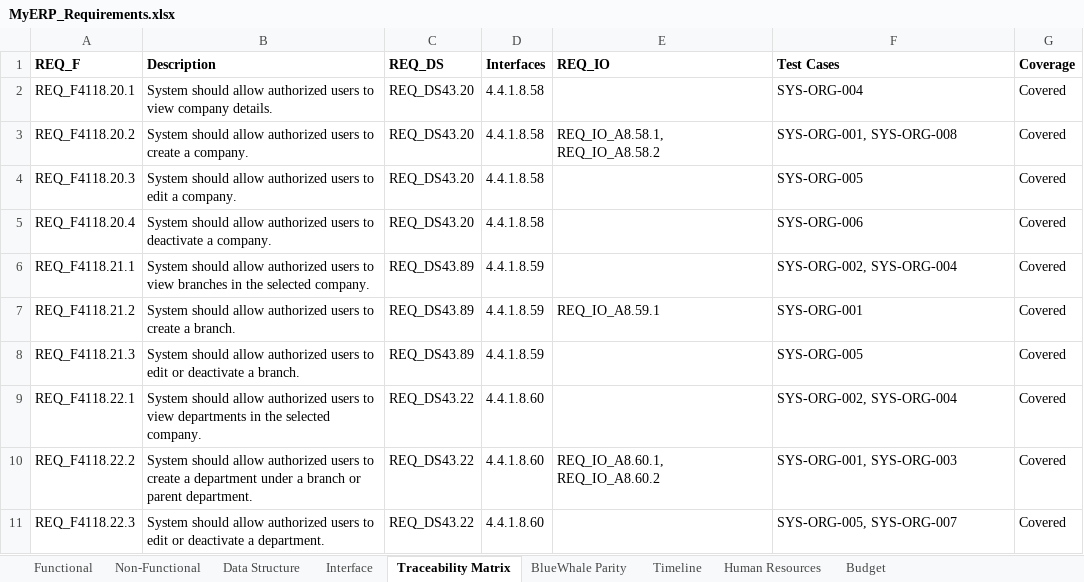
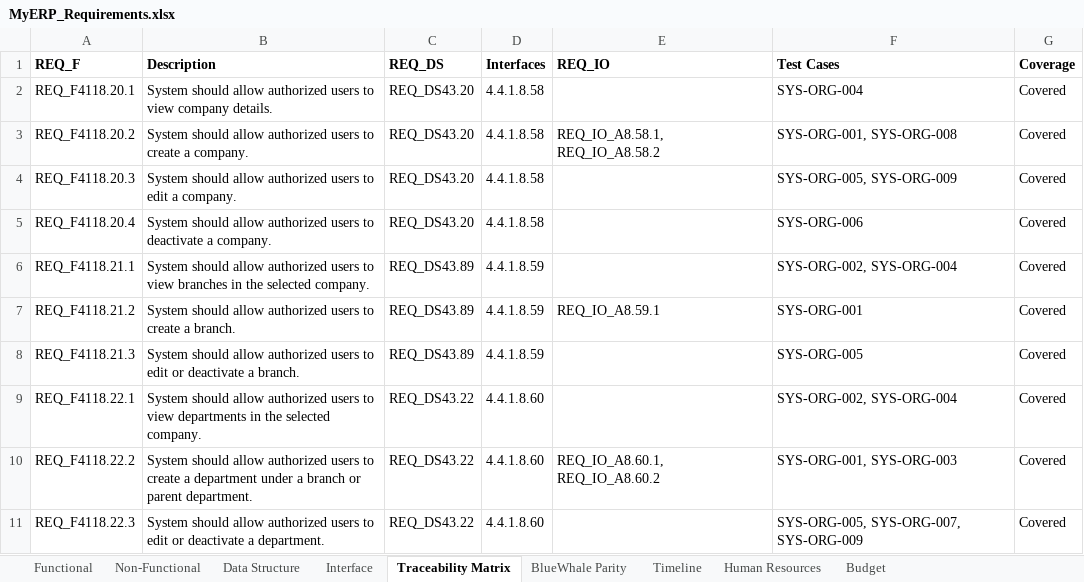
Before and after one commit to snowwhite10/MyERP, an Excel workbook: docs/99-output/MyERP_Requirements.xlsx, sheet Traceability Matrix, drawn as a sheet; values as stored, in another font and other column widths than the file's, no borders; the diff names each change by its address in the sheet, - before the commit and + after, or states it on an @@ line.

Commit message:
test(sys): cover organization constraints and concurrency

```diff
--- a/docs/99-output/MyERP_Requirements.xlsx (sheet Traceability Matrix)
+++ b/docs/99-output/MyERP_Requirements.xlsx (sheet Traceability Matrix)
-F4 (Test Cases): SYS-ORG-005
+F4 (Test Cases): SYS-ORG-005, SYS-ORG-009
-F11 (Test Cases): SYS-ORG-005, SYS-ORG-007
+F11 (Test Cases): SYS-ORG-005, SYS-ORG-007, SYS-ORG-009
```
Also changed, not shown: 8 other files.
